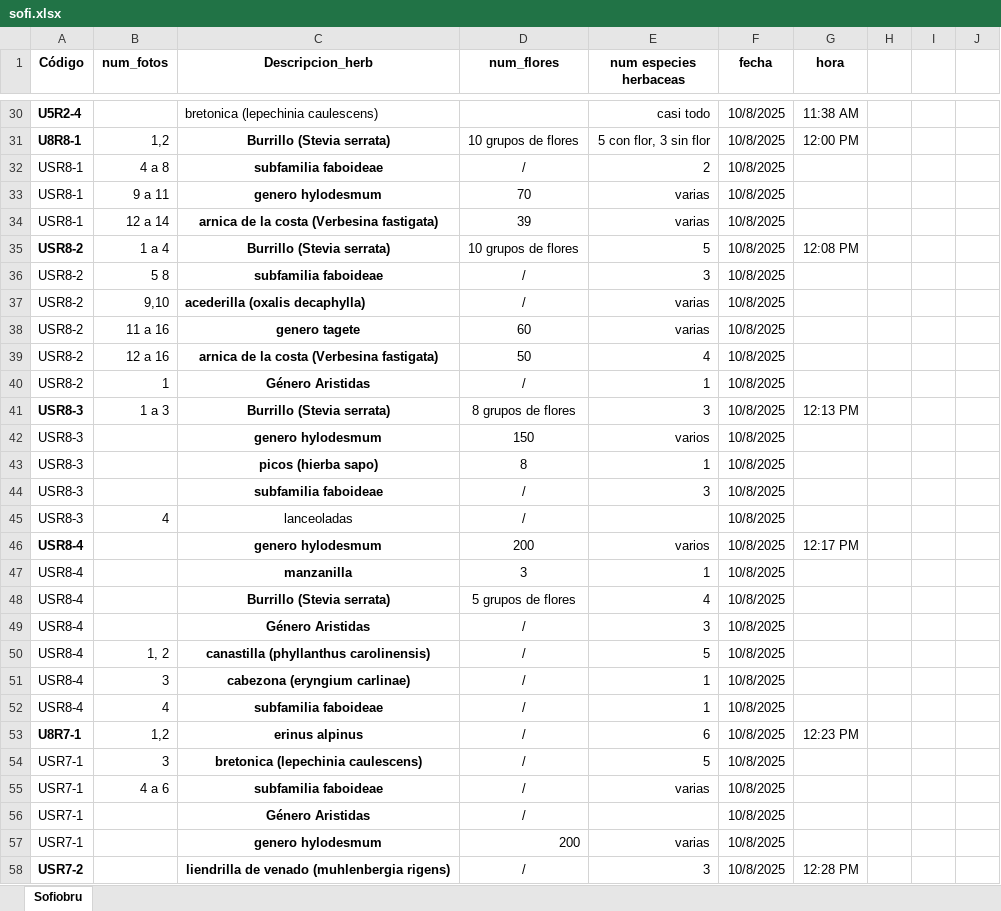
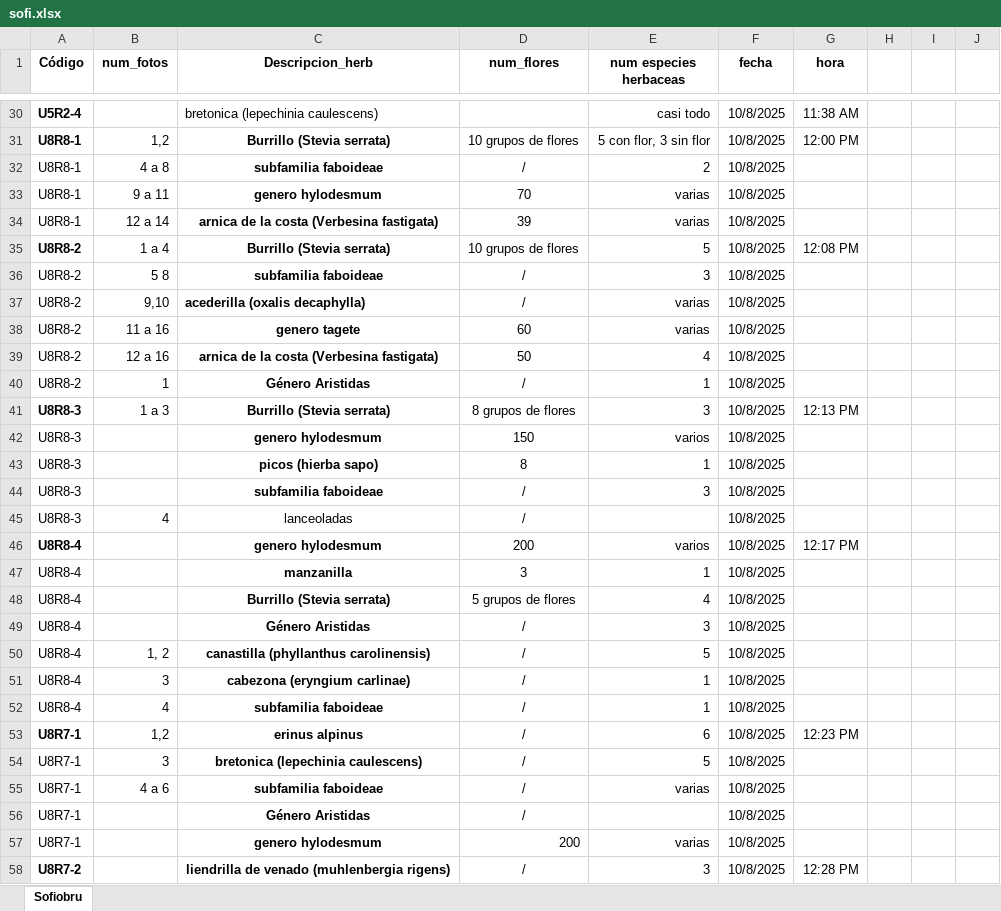
Before and after one commit to BetoC2/bosque, an Excel workbook: sistematizacion/sofi.xlsx, sheet Sofiobru, drawn as a sheet; only a part is shown, gaps mark what is left out; values as stored, in another font and other column widths than the file's, no borders; the diff covers the shown part only; the diff names each change by its address in the sheet, - before the commit and + after, or states it on an @@ line.

```diff
--- a/sistematizacion/sofi.xlsx (sheet Sofiobru)
+++ b/sistematizacion/sofi.xlsx (sheet Sofiobru)
-A32:A34 (Código): USR8-1
+A32:A34 (Código): U8R8-1
-A35:A40 (Código): USR8-2
+A35:A40 (Código): U8R8-2
-A41:A45 (Código): USR8-3
+A41:A45 (Código): U8R8-3
-A46:A52 (Código): USR8-4
+A46:A52 (Código): U8R8-4
-A54:A57 (Código): USR7-1
+A54:A57 (Código): U8R7-1
-A58 (Código): USR7-2
+A58 (Código): U8R7-2
```
Also changed, not shown: 13 edited cells elsewhere in this sheet, sistematizacion/base_de_datos.xlsx, 6 other files.
